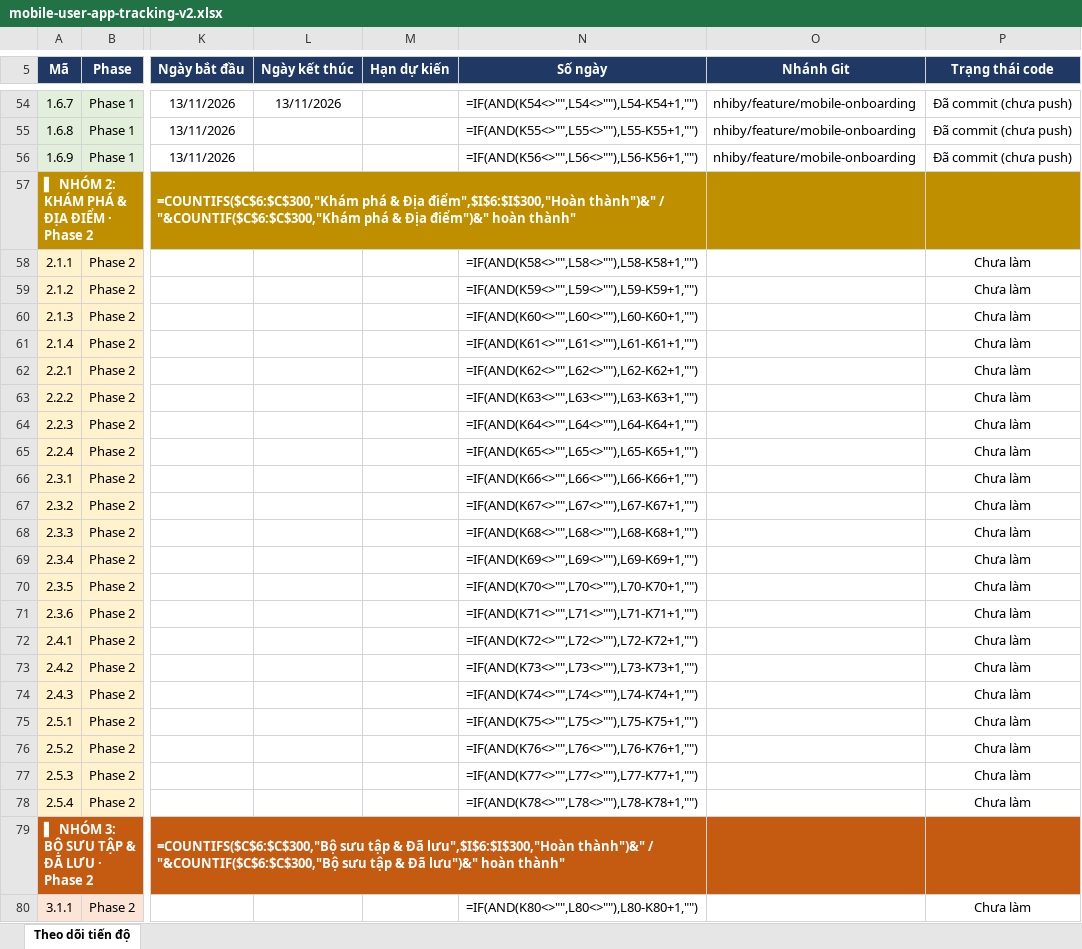
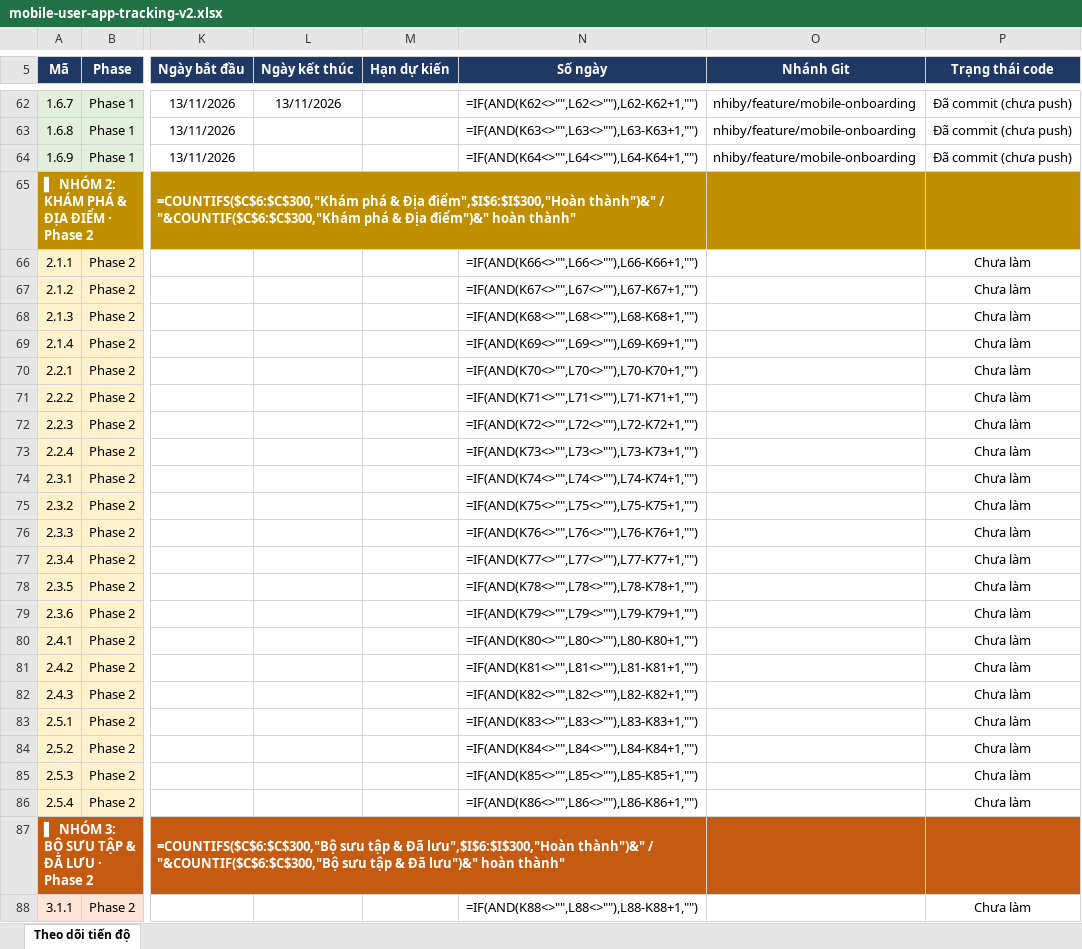
Before and after one commit to tripsense-team/tripsense-platform, an Excel workbook: docs/reports/mobile-user-app-tracking-v2.xlsx, sheet Theo dõi tiến độ, drawn as a sheet; only a part is shown, gaps mark what is left out; values as stored, in another font and other column widths than the file's, no borders; formulas without a stored value are shown as written; conditional formats not drawn; addresses are those after the commit; the diff covers the shown part only; the diff names each change by its address in the sheet, - before the commit and + after, or states it on an @@ line.

```diff
--- a/docs/reports/mobile-user-app-tracking-v2.xlsx (sheet Theo dõi tiến độ)
+++ b/docs/reports/mobile-user-app-tracking-v2.xlsx (sheet Theo dõi tiến độ)
-N62 (Số ngày): =IF(AND(K54<>"",L54<>""),L54-K54+1,"")
+N62 (Số ngày): =IF(AND(K62<>"",L62<>""),L62-K62+1,"")
-N63 (Số ngày): =IF(AND(K55<>"",L55<>""),L55-K55+1,"")
+N63 (Số ngày): =IF(AND(K63<>"",L63<>""),L63-K63+1,"")
-N64 (Số ngày): =IF(AND(K56<>"",L56<>""),L56-K56+1,"")
+N64 (Số ngày): =IF(AND(K64<>"",L64<>""),L64-K64+1,"")
-N66 (Số ngày): =IF(AND(K58<>"",L58<>""),L58-K58+1,"")
+N66 (Số ngày): =IF(AND(K66<>"",L66<>""),L66-K66+1,"")
-N67 (Số ngày): =IF(AND(K59<>"",L59<>""),L59-K59+1,"")
+N67 (Số ngày): =IF(AND(K67<>"",L67<>""),L67-K67+1,"")
-N68 (Số ngày): =IF(AND(K60<>"",L60<>""),L60-K60+1,"")
+N68 (Số ngày): =IF(AND(K68<>"",L68<>""),L68-K68+1,"")
-N69 (Số ngày): =IF(AND(K61<>"",L61<>""),L61-K61+1,"")
+N69 (Số ngày): =IF(AND(K69<>"",L69<>""),L69-K69+1,"")
-N70 (Số ngày): =IF(AND(K62<>"",L62<>""),L62-K62+1,"")
+N70 (Số ngày): =IF(AND(K70<>"",L70<>""),L70-K70+1,"")
-N71 (Số ngày): =IF(AND(K63<>"",L63<>""),L63-K63+1,"")
+N71 (Số ngày): =IF(AND(K71<>"",L71<>""),L71-K71+1,"")
-N72 (Số ngày): =IF(AND(K64<>"",L64<>""),L64-K64+1,"")
+N72 (Số ngày): =IF(AND(K72<>"",L72<>""),L72-K72+1,"")
-N73 (Số ngày): =IF(AND(K65<>"",L65<>""),L65-K65+1,"")
+N73 (Số ngày): =IF(AND(K73<>"",L73<>""),L73-K73+1,"")
-N74 (Số ngày): =IF(AND(K66<>"",L66<>""),L66-K66+1,"")
+N74 (Số ngày): =IF(AND(K74<>"",L74<>""),L74-K74+1,"")
-N75 (Số ngày): =IF(AND(K67<>"",L67<>""),L67-K67+1,"")
+N75 (Số ngày): =IF(AND(K75<>"",L75<>""),L75-K75+1,"")
-N76 (Số ngày): =IF(AND(K68<>"",L68<>""),L68-K68+1,"")
+N76 (Số ngày): =IF(AND(K76<>"",L76<>""),L76-K76+1,"")
-N77 (Số ngày): =IF(AND(K69<>"",L69<>""),L69-K69+1,"")
+N77 (Số ngày): =IF(AND(K77<>"",L77<>""),L77-K77+1,"")
-N78 (Số ngày): =IF(AND(K70<>"",L70<>""),L70-K70+1,"")
+N78 (Số ngày): =IF(AND(K78<>"",L78<>""),L78-K78+1,"")
-N79 (Số ngày): =IF(AND(K71<>"",L71<>""),L71-K71+1,"")
+N79 (Số ngày): =IF(AND(K79<>"",L79<>""),L79-K79+1,"")
-N80 (Số ngày): =IF(AND(K72<>"",L72<>""),L72-K72+1,"")
+N80 (Số ngày): =IF(AND(K80<>"",L80<>""),L80-K80+1,"")
-N81 (Số ngày): =IF(AND(K73<>"",L73<>""),L73-K73+1,"")
+N81 (Số ngày): =IF(AND(K81<>"",L81<>""),L81-K81+1,"")
-N82 (Số ngày): =IF(AND(K74<>"",L74<>""),L74-K74+1,"")
+N82 (Số ngày): =IF(AND(K82<>"",L82<>""),L82-K82+1,"")
-N83 (Số ngày): =IF(AND(K75<>"",L75<>""),L75-K75+1,"")
+N83 (Số ngày): =IF(AND(K83<>"",L83<>""),L83-K83+1,"")
-N84 (Số ngày): =IF(AND(K76<>"",L76<>""),L76-K76+1,"")
+N84 (Số ngày): =IF(AND(K84<>"",L84<>""),L84-K84+1,"")
-N85 (Số ngày): =IF(AND(K77<>"",L77<>""),L77-K77+1,"")
+N85 (Số ngày): =IF(AND(K85<>"",L85<>""),L85-K85+1,"")
-N86 (Số ngày): =IF(AND(K78<>"",L78<>""),L78-K78+1,"")
+N86 (Số ngày): =IF(AND(K86<>"",L86<>""),L86-K86+1,"")
-N88 (Số ngày): =IF(AND(K80<>"",L80<>""),L80-K80+1,"")
+N88 (Số ngày): =IF(AND(K88<>"",L88<>""),L88-K88+1,"")
```
Also changed, not shown: 16 added rows, 8 removed rows and 138 edited cells elsewhere in this sheet, 1 other file.
